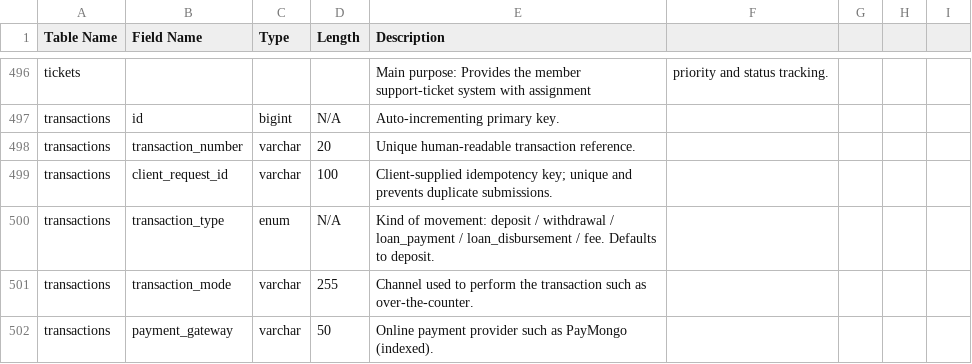
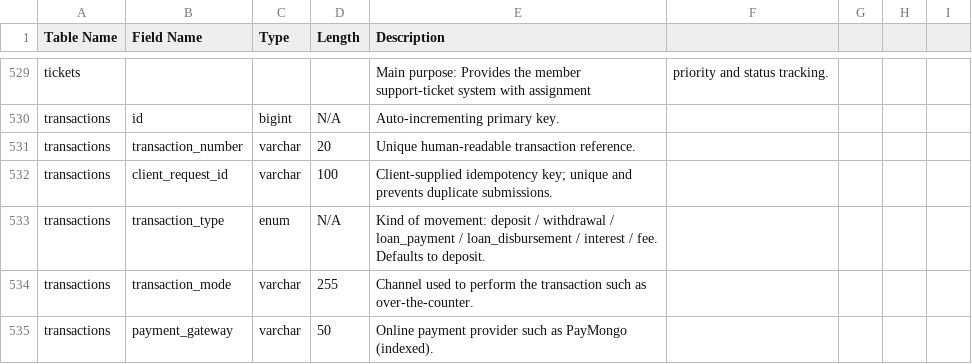
Before and after one commit to leonardomagdarag/Cooperative-Management-System, a CSV file: docs/DATABASE_DICTIONARY.csv, drawn as a sheet; only a part is shown, gaps mark what is left out; the diff covers the shown part only.

Commit message:
feat(financial-accounts): countersigned interest & withdrawal settings
Add a high-security "Financial Accounts" settings tab, owned by the admin and
applied only after a different officer (chairman) approves it with OTP through
the existing countersign workflow.

- Savings / share-capital interest: rate, interval and minimum balance to earn.
- Interest run options: minimum payout and "notify members".
- Withdrawal rules: min/max amount and per-account toggles, plus the withdrawal
  service/channel toggles relocated out of Service Availability.
- Manual "Run now" interest batches, credited as a new `interest` transaction
  type and recorded in interest_disbursements / interest_disbursement_items
  with a per-period idempotency key.
- New permissions (financial_settings.view/update, interest.view/run) and a
  Reports > Interest Disbursements tab with per-batch member detail and export.
- Withdrawal limits and the savings-channel switch are enforced in
  ServiceController and in the withdrawal wizard.

Fix: the interest run eager-loaded users.first_name/last_name, which do not
exist (names live on personal_data); this crashed the job on MySQL while SQLite
silently tolerated it. Load user.personalData instead and add a regression
guard to FinancialAccountsTest.

```diff
--- a/docs/DATABASE_DICTIONARY.csv
+++ b/docs/DATABASE_DICTIONARY.csv
@@ -499,3 +532,3 @@ transactions,transaction_number,varchar,20,Unique human-readable transaction ref
 transactions,client_request_id,varchar,100,Client-supplied idempotency key; unique and prevents duplicate submissions.
-transactions,transaction_type,enum,N/A,Kind of movement: deposit / withdrawal / loan_payment / loan_disbursement / fee. Defaults to deposit.
+transactions,transaction_type,enum,N/A,Kind of movement: deposit / withdrawal / loan_payment / loan_disbursement / interest / fee. Defaults to deposit.
 transactions,transaction_mode,varchar,255,Channel used to perform the transaction such as over-the-counter.
```
Also changed, not shown: 33 added rows elsewhere in this file, 29 other files.
